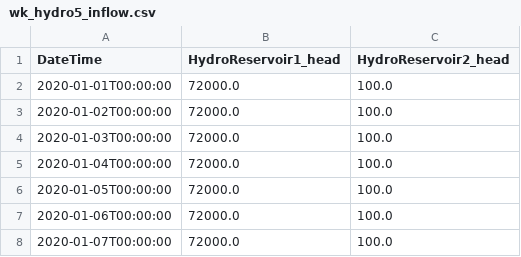
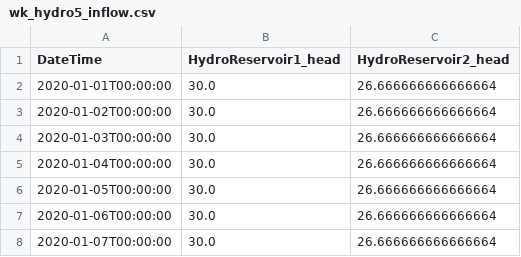
Before and after one commit to Sienna-Platform/PowerSystemsTestData, a CSV file: 5-Bus/5bus_ts/7day/wk_hydro5_inflow.csv, drawn as a sheet.

```diff
--- a/5-Bus/5bus_ts/7day/wk_hydro5_inflow.csv
+++ b/5-Bus/5bus_ts/7day/wk_hydro5_inflow.csv
@@ -1,8 +1,8 @@
 DateTime,HydroReservoir1_head,HydroReservoir2_head
-2020-01-01T00:00:00,72000.0,100.0
-2020-01-02T00:00:00,72000.0,100.0
-2020-01-03T00:00:00,72000.0,100.0
-2020-01-04T00:00:00,72000.0,100.0
-2020-01-05T00:00:00,72000.0,100.0
-2020-01-06T00:00:00,72000.0,100.0
-2020-01-07T00:00:00,72000.0,100.0
+2020-01-01T00:00:00,30.0,26.666666666666664
+2020-01-02T00:00:00,30.0,26.666666666666664
+2020-01-03T00:00:00,30.0,26.666666666666664
+2020-01-04T00:00:00,30.0,26.666666666666664
+2020-01-05T00:00:00,30.0,26.666666666666664
+2020-01-06T00:00:00,30.0,26.666666666666664
+2020-01-07T00:00:00,30.0,26.666666666666664
```
Also changed, not shown: 5-Bus/5bus_ts/7day/da_hydro5_inflow.csv, 5-Bus/5bus_ts/7day/da_hydro5_rating.csv, 6 other files.
